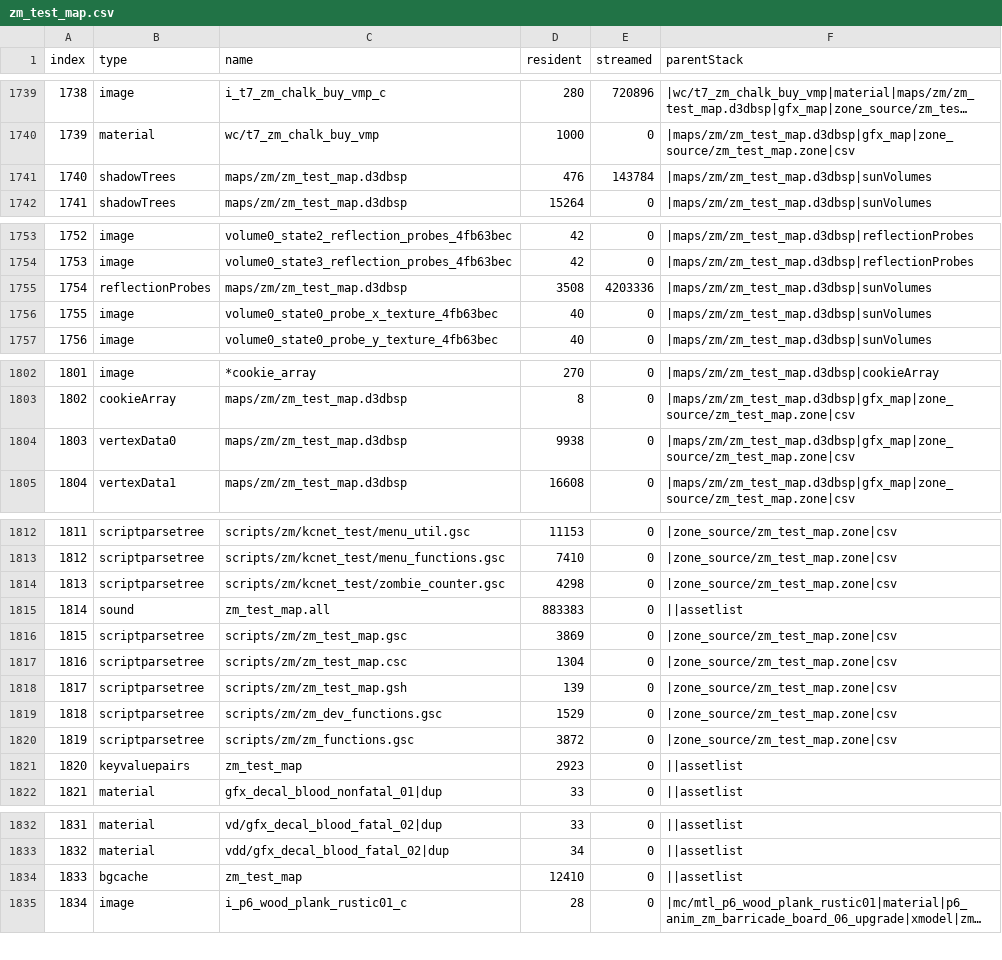
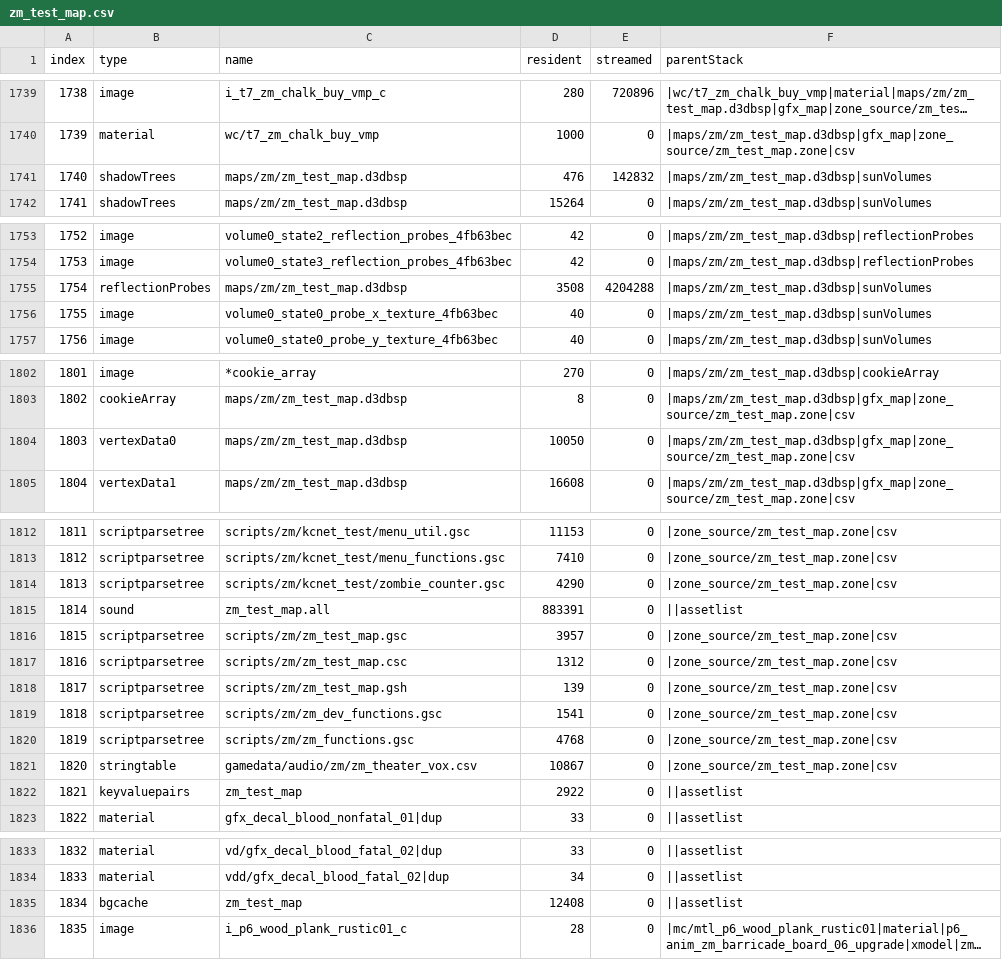
Before and after one commit to kelson8/bo3-Zombies-Test-Map, a CSV file: zone_source/all/assetinfo/zm_test_map.csv, drawn as a sheet; only a part is shown, gaps mark what is left out; long unchanged cells end in …; addresses are those after the commit; the diff covers the shown part only; the diff names each change by its address in the sheet, - before the commit and + after, or states it on an @@ line.

```diff
--- a/zone_source/all/assetinfo/zm_test_map.csv
+++ b/zone_source/all/assetinfo/zm_test_map.csv
-E1741 (streamed): 143784
+E1741 (streamed): 142832
-E1755 (streamed): 4203336
+E1755 (streamed): 4204288
-D1804 (resident): 9938
+D1804 (resident): 10050
-D1814 (resident): 4298
+D1814 (resident): 4290
-D1815 (resident): 883383
+D1815 (resident): 883391
-D1816 (resident): 3869
+D1816 (resident): 3957
-D1817 (resident): 1304
+D1817 (resident): 1312
-D1819 (resident): 1529
+D1819 (resident): 1541
-D1820 (resident): 3872
+D1820 (resident): 4768
+row 1821: 1820 | stringtable | gamedata/audio/zm/zm_theater_vox.csv | 10867 | 0 | |zone_source/zm_test_map.zone|csv
@@ column A (index) renumbered from row 1822 down @@
-D1822 (resident): 2923
+D1822 (resident): 2922
-D1835 (resident): 12410
+D1835 (resident): 12408
```
Also changed, not shown: 1 edited cell elsewhere in this file, zone_source/all/assetinfo/zm_test_map_poolinfo.csv, zone_source/all/assetlist/zm_test_map.csv, 7 other files.
